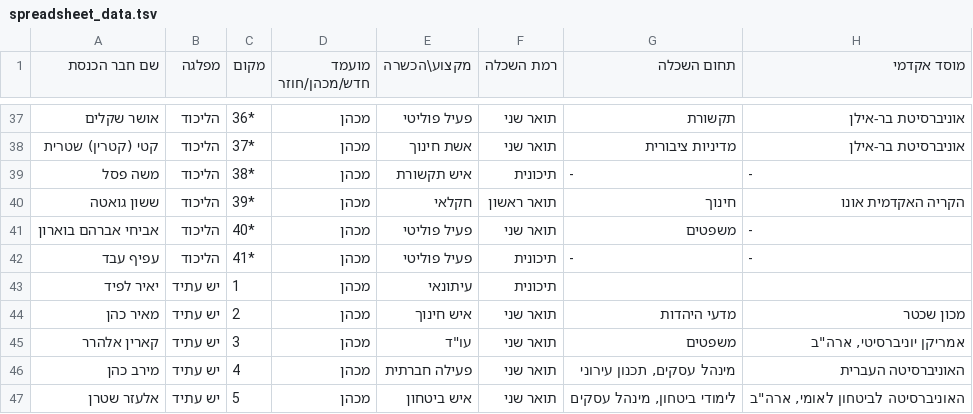
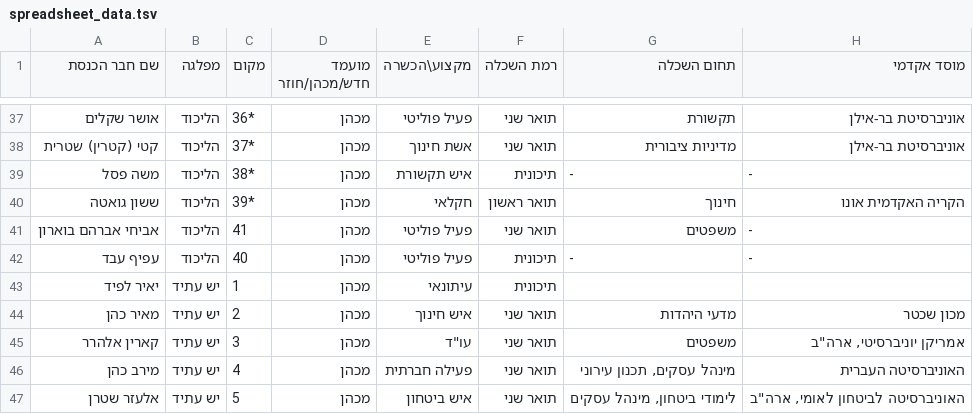
Before and after one commit to shirayarhi2008-beep/bocher-hacham-explore, a TSV file: src/data/spreadsheet_data.tsv, drawn as a sheet; only a part is shown, gaps mark what is left out; the diff names each change by its address in the sheet, - before the commit and + after, or states it on an @@ line.

Commit message:
Automated update: Headers + green-flagged rows

```diff
--- a/src/data/spreadsheet_data.tsv
+++ b/src/data/spreadsheet_data.tsv
-C41 (מקום): 40*
+C41 (מקום): 41
-C42 (מקום): 41*
+C42 (מקום): 40
```
